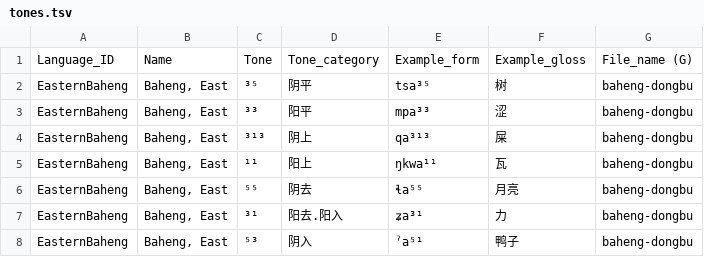
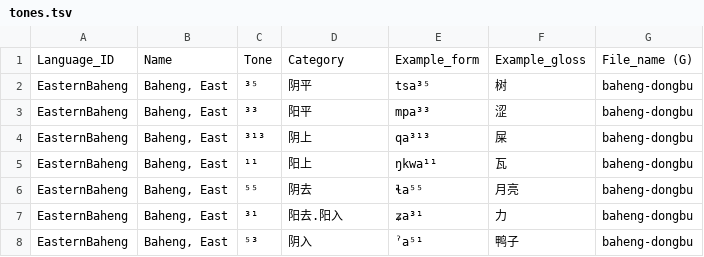
Before and after one commit to lexibank/chenhmongmien, a TSV file: etc/tones.tsv, drawn as a sheet; only a part is shown.

Commit message:
update tones

```diff
--- a/etc/tones.tsv
+++ b/etc/tones.tsv
@@ -1,2 +1,2 @@
-Language_ID	Name	Tone	Tone_category	Example_form	Example_gloss	File_name (G)
+Language_ID	Name	Tone	Category	Example_form	Example_gloss	File_name (G)
 EasternBaheng	Baheng, East	³⁵	阴平	tsa³⁵	树	baheng-dongbu
```
